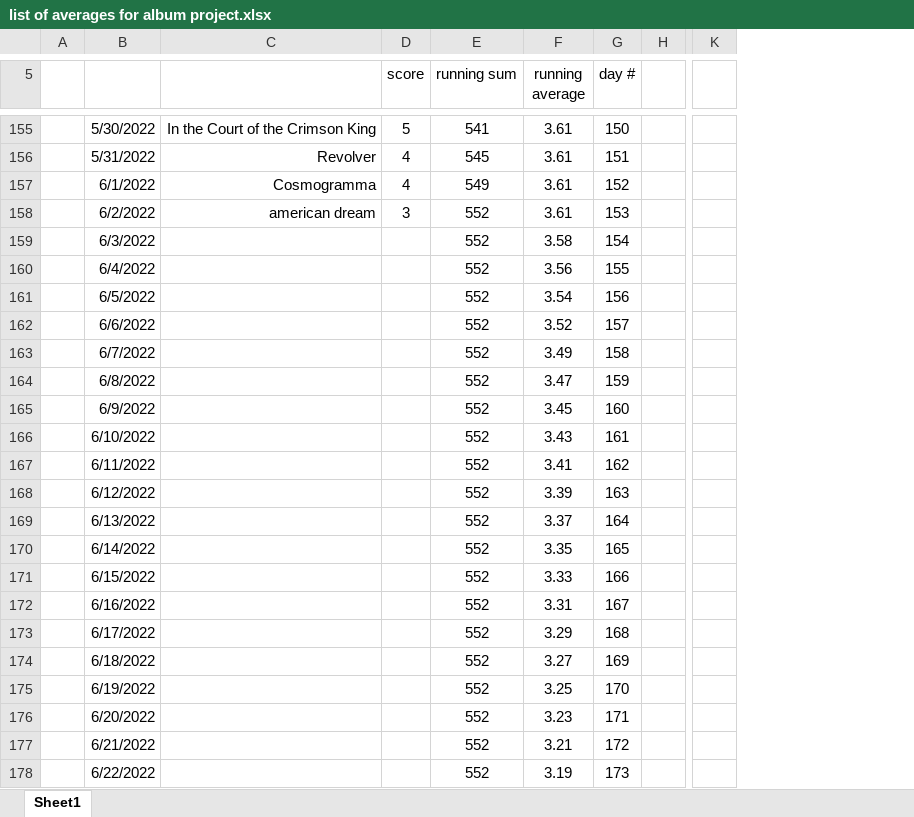
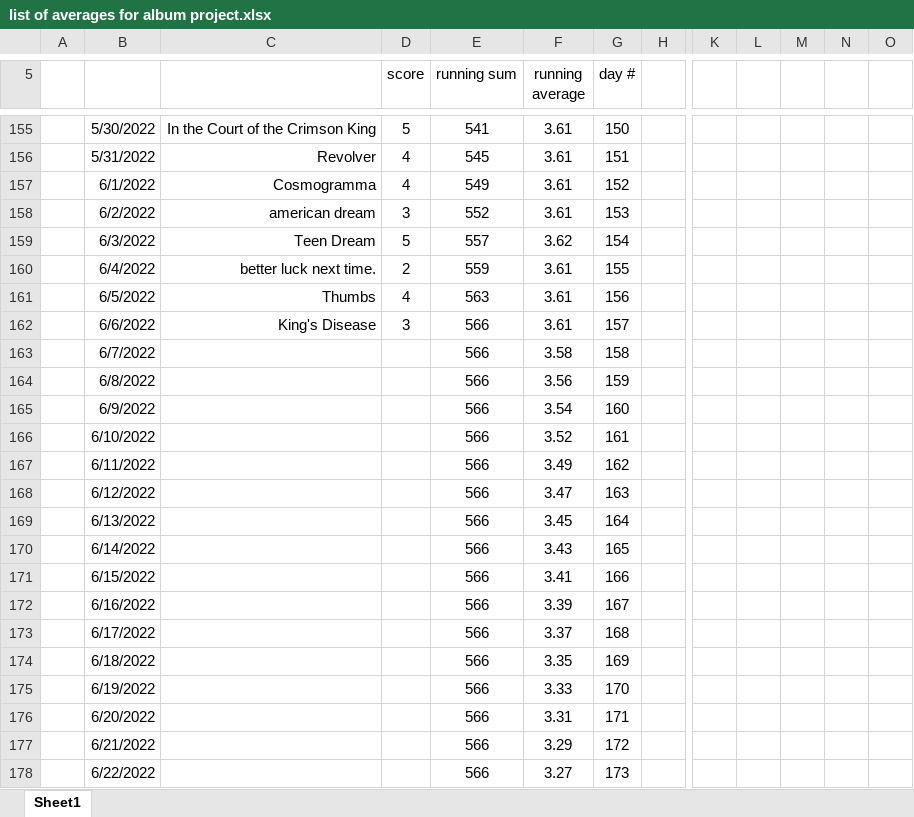
Before and after one commit to nlshawver/worldwide, an Excel workbook: microblog/album_project/list of averages for album project.xlsx, sheet Sheet1, drawn as a sheet; only a part is shown, gaps mark what is left out; values as stored, in another font and other column widths than the file's, no borders; charts and pictures not drawn; the diff covers the shown part only; the diff names each change by its address in the sheet, - before the commit and + after, or states it on an @@ line.

```diff
--- a/microblog/album_project/list of averages for album project.xlsx (sheet Sheet1)
+++ b/microblog/album_project/list of averages for album project.xlsx (sheet Sheet1)
+column L, empty
+column M, empty
+column N, empty
+column O, empty
-C159: (empty)
+C159: Teen Dream
-D159 (score): (empty)
+D159 (score): 5
-E159 (running sum): 552
+E159 (running sum): 557
-F159 (running average): 3.58
+F159 (running average): 3.62
-C160: (empty)
+C160: better luck next time.
-D160 (score): (empty)
+D160 (score): 2
-E160 (running sum): 552
+E160 (running sum): 559
-F160 (running average): 3.56
+F160 (running average): 3.61
-C161: (empty)
+C161: Thumbs
-D161 (score): (empty)
+D161 (score): 4
-E161 (running sum): 552
+E161 (running sum): 563
-F161 (running average): 3.54
+F161 (running average): 3.61
-C162: (empty)
+C162: King's Disease
-D162 (score): (empty)
+D162 (score): 3
-E162:E178 (running sum): 552
+E162:E178 (running sum): 566
-F162 (running average): 3.52
+F162 (running average): 3.61
-F163 (running average): 3.49
+F163 (running average): 3.58
-F164 (running average): 3.47
+F164 (running average): 3.56
-F165 (running average): 3.45
+F165 (running average): 3.54
-F166 (running average): 3.43
+F166 (running average): 3.52
-F167 (running average): 3.41
+F167 (running average): 3.49
-F168 (running average): 3.39
+F168 (running average): 3.47
-F169 (running average): 3.37
+F169 (running average): 3.45
-F170 (running average): 3.35
+F170 (running average): 3.43
-F171 (running average): 3.33
+F171 (running average): 3.41
-F172 (running average): 3.31
+F172 (running average): 3.39
-F173 (running average): 3.29
+F173 (running average): 3.37
-F174 (running average): 3.27
+F174 (running average): 3.35
-F175 (running average): 3.25
+F175 (running average): 3.33
-F176 (running average): 3.23
+F176 (running average): 3.31
-F177 (running average): 3.21
+F177 (running average): 3.29
-F178 (running average): 3.19
+F178 (running average): 3.27
```
Also changed, not shown: 422 edited cells elsewhere in this sheet, charts or pictures, 7 other files.
